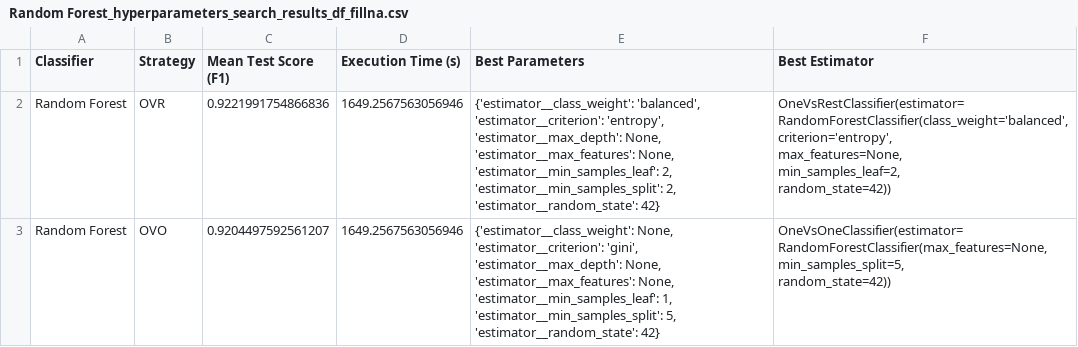
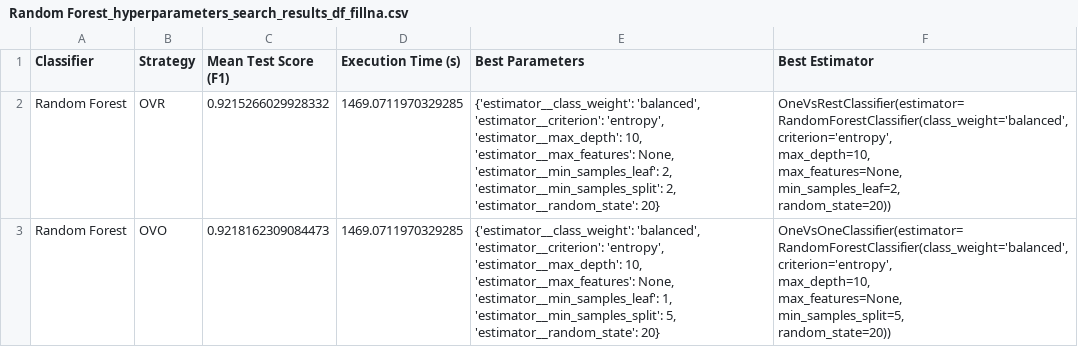
Before and after one commit to NIU1668072/ThyroidDiseaseClassification, a CSV file: Random Forest_hyperparameters_search_results_df_fillna.csv, drawn as a sheet.

```diff
--- a/Random Forest_hyperparameters_search_results_df_fillna.csv
+++ b/Random Forest_hyperparameters_search_results_df_fillna.csv
@@ -1,9 +1,13 @@
 Classifier,Strategy,Mean Test Score (F1),Execution Time (s),Best Parameters,Best Estimator
-Random Forest,OVR,0.9221991754866836,1649.2567563056946,"{'estimator__class_weight': 'balanced', 'estimator__criterion': 'entropy', 'estimator__max_depth': None, 'estimator__max_features': None, 'estimator__min_samples_leaf': 2, 'estimator__min_samples_split': 2, 'estimator__random_state': 42}","OneVsRestClassifier(estimator=RandomForestClassifier(class_weight='balanced',
-                                                     criterion='entropy',
-                                                     max_features=None,
-                                                     min_samples_leaf=2,
-                                                     random_state=42))"
-Random Forest,OVO,0.9204497592561207,1649.2567563056946,"{'estimator__class_weight': None, 'estimator__criterion': 'gini', 'estimator__max_depth': None, 'estimator__max_features': None, 'estimator__min_samples_leaf': 1, 'estimator__min_samples_split': 5, 'estimator__random_state': 42}","OneVsOneClassifier(estimator=RandomForestClassifier(max_features=None,
-                                                    min_samples_split=5,
-                                                    random_state=42))"
+Random Forest,OVR,0.9215266029928332,1469.0711970329285,"{'estimator__class_weight': 'balanced', 'estimator__criterion': 'entropy', 'estimator__max_depth': 10, 'estimator__max_features': None, 'estimator__min_samples_leaf': 2, 'estimator__min_samples_split': 2, 'estimator__random_state': 20}","OneVsRestClassifier(estimator=RandomForestClassifier(class_weight='balanced',
+                                                     criterion='entropy',
+                                                     max_depth=10,
+                                                     max_features=None,
+                                                     min_samples_leaf=2,
+                                                     random_state=20))"
+Random Forest,OVO,0.9218162309084473,1469.0711970329285,"{'estimator__class_weight': 'balanced', 'estimator__criterion': 'entropy', 'estimator__max_depth': 10, 'estimator__max_features': None, 'estimator__min_samples_leaf': 1, 'estimator__min_samples_split': 5, 'estimator__random_state': 20}","OneVsOneClassifier(estimator=RandomForestClassifier(class_weight='balanced',
+                                                    criterion='entropy',
+                                                    max_depth=10,
+                                                    max_features=None,
+                                                    min_samples_split=5,
+                                                    random_state=20))"
```
Also changed, not shown: Decision Tree_hyperparameters_search_results_df_fillna.csv, Gradient Boosting_hyperparameters_search_results_df_fillna.csv, 6 other files.
